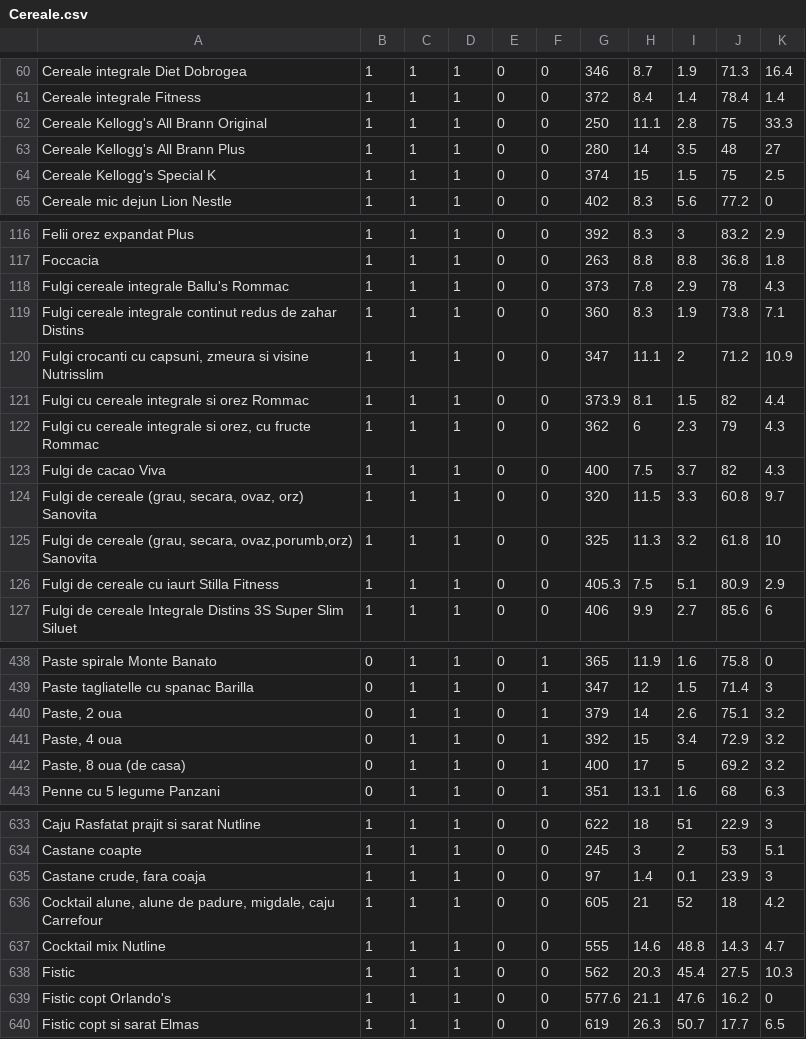
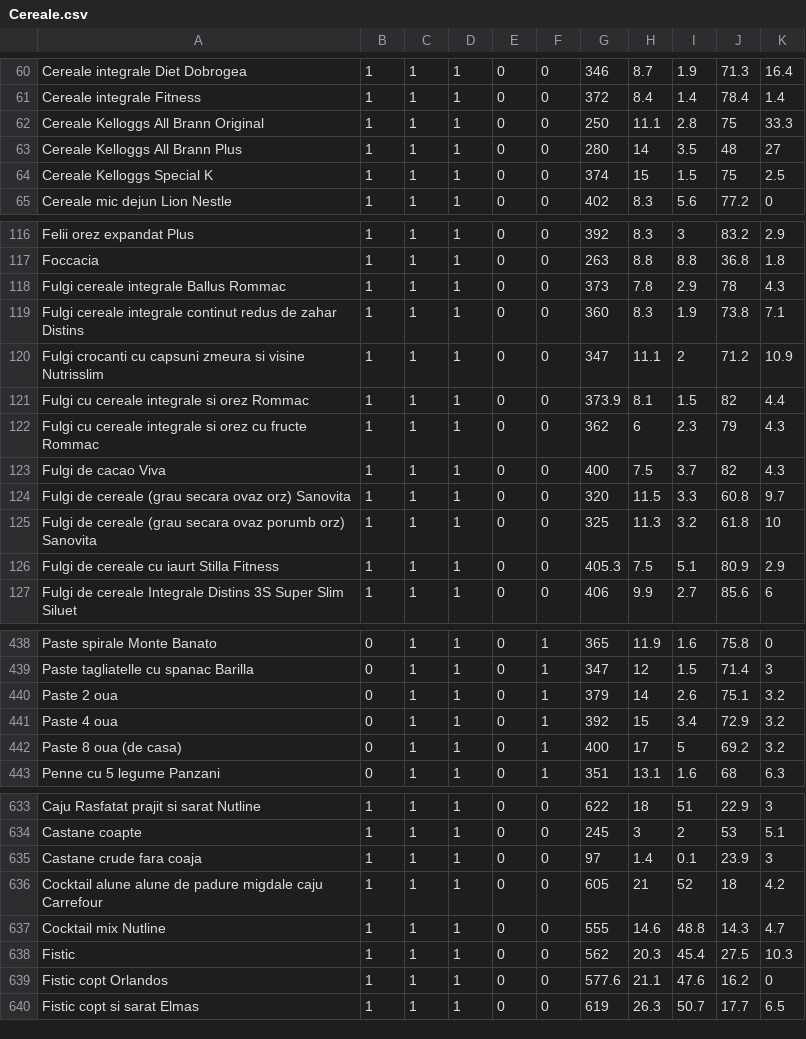
Before and after one commit to Fluffy-Minions/Intelligent-Diet-Arrangement-System, a CSV file: DB_ready_data/Cereale.csv, drawn as a sheet; only a part is shown, gaps mark what is left out; the diff covers the shown part only; the diff names each change by its address in the sheet, - before the commit and + after, or states it on an @@ line.

```diff
--- a/DB_ready_data/Cereale.csv
+++ b/DB_ready_data/Cereale.csv
-A62: Cereale Kellogg's All Brann Original
+A62: Cereale Kelloggs All Brann Original
-A63: Cereale Kellogg's All Brann Plus
+A63: Cereale Kelloggs All Brann Plus
-A64: Cereale Kellogg's Special K
+A64: Cereale Kelloggs Special K
-A118: Fulgi cereale integrale Ballu's Rommac
+A118: Fulgi cereale integrale Ballus Rommac
-A120: …crocanti cu capsuni, zmeura si…
+A120: …crocanti cu capsuni zmeura si…
-A122: …integrale si orez, cu fructe…
+A122: …integrale si orez cu fructe…
-A124: …de cereale (grau, secara, ovaz, orz) Sanovita
+A124: …de cereale (grau secara ovaz orz) Sanovita
-A125: …de cereale (grau, secara, ovaz,porumb,orz) Sanovita
+A125: …de cereale (grau secara ovaz porumb orz) Sanovita
-A440: Paste, 2 oua
+A440: Paste 2 oua
-A441: Paste, 4 oua
+A441: Paste 4 oua
-A442: Paste, 8 oua (de casa)
+A442: Paste 8 oua (de casa)
-A635: Castane crude, fara coaja
+A635: Castane crude fara coaja
-A636: Cocktail alune, alune de padure, migdale, caju Carrefour
+A636: Cocktail alune alune de padure migdale caju Carrefour
-A639: Fistic copt Orlando's
+A639: Fistic copt Orlandos
```
Also changed, not shown: 50 edited cells elsewhere in this file, DB_ready_data/Dulciuri.csv, DB_ready_data/Guilty_pleasures.csv, 11 other files.
